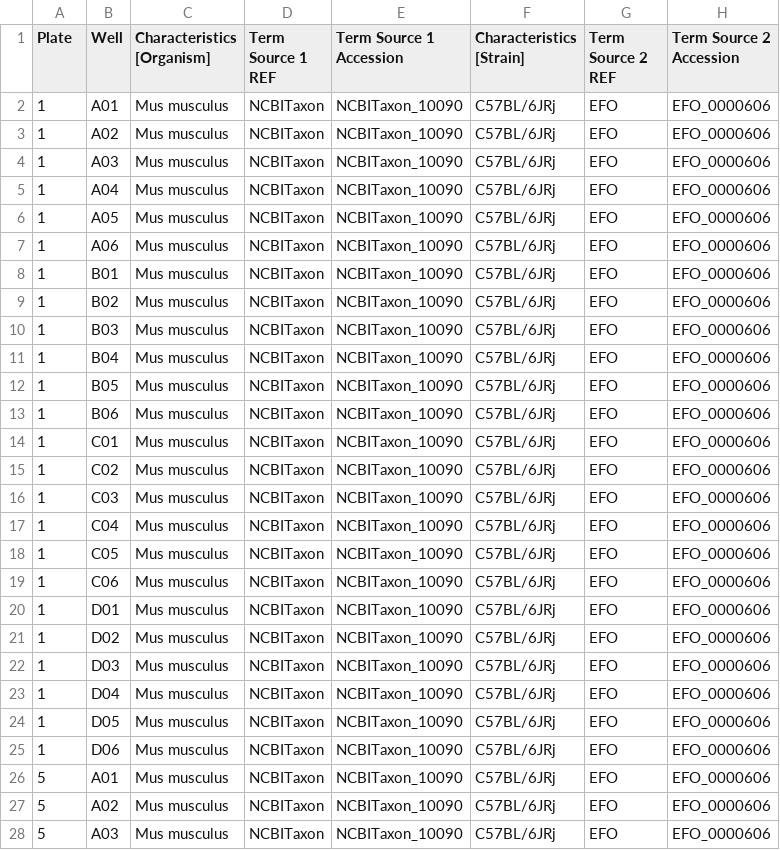
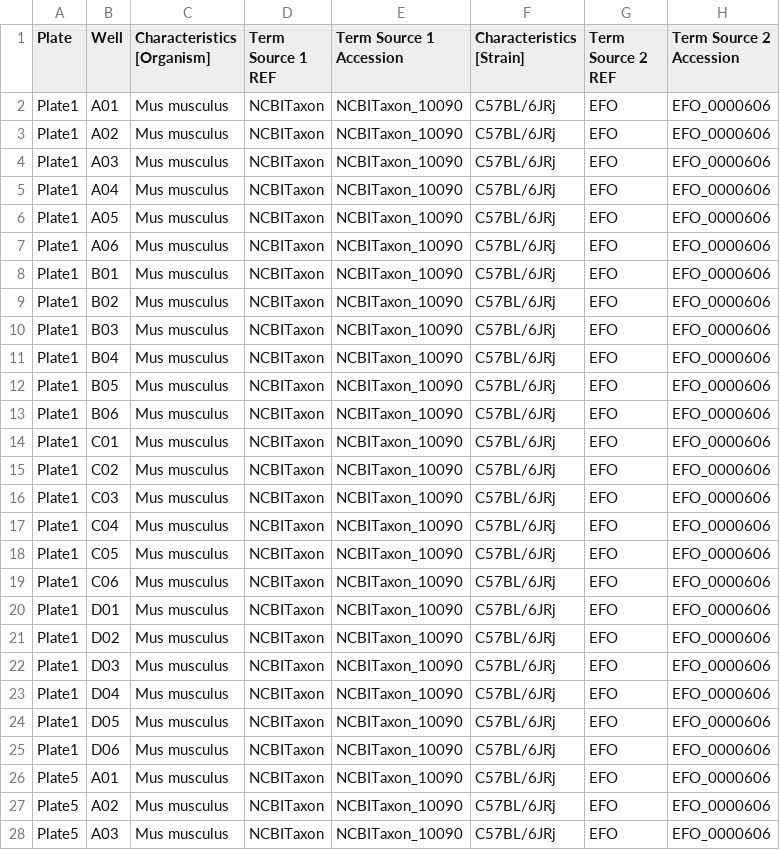
Before and after one commit to IDR/idr0092-ostrop-organoid, a CSV file: screenA/idr0092-screenA-annotation.csv, drawn as a sheet; only a part is shown; the diff covers the shown part only; the diff names each change by its address in the sheet, - before the commit and + after, or states it on an @@ line.

Commit message:
Use imported plate names

```diff
--- a/screenA/idr0092-screenA-annotation.csv
+++ b/screenA/idr0092-screenA-annotation.csv
-A2:A25 (Plate): 1
+A2:A25 (Plate): Plate1
-A26:A28 (Plate): 5
+A26:A28 (Plate): Plate5
```
Also changed, not shown: 149 edited cells elsewhere in this file.
